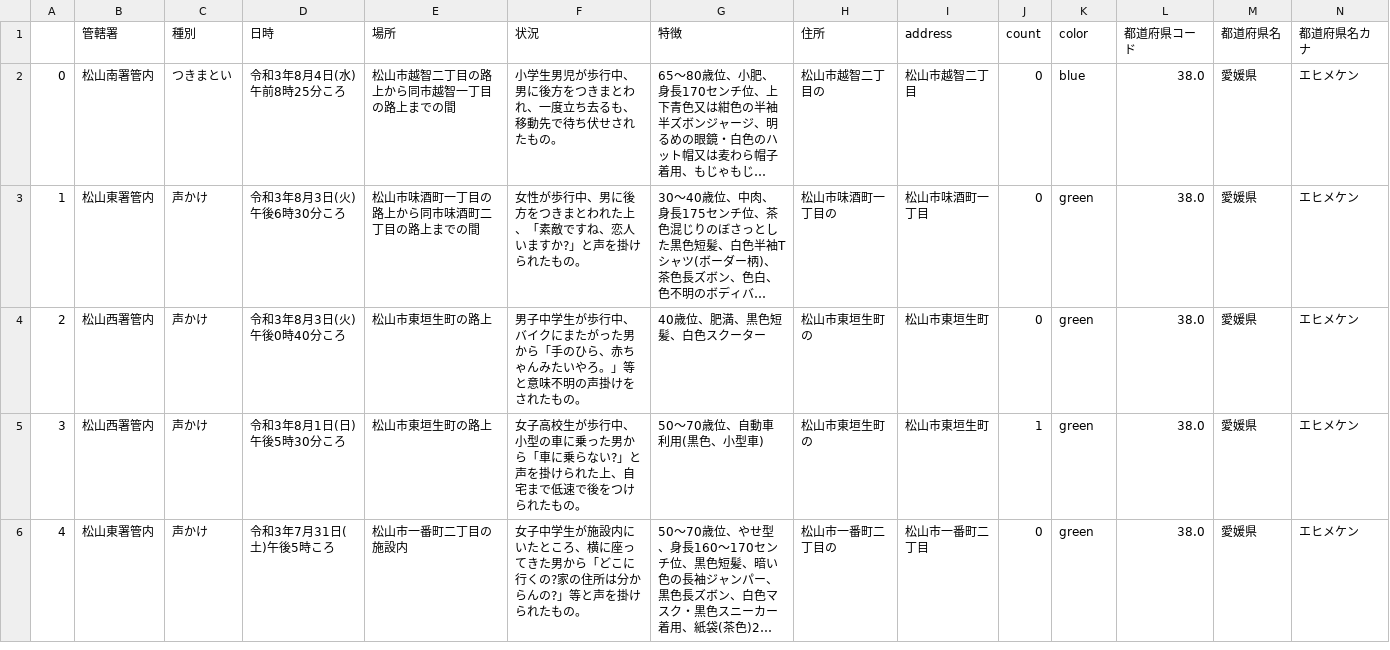
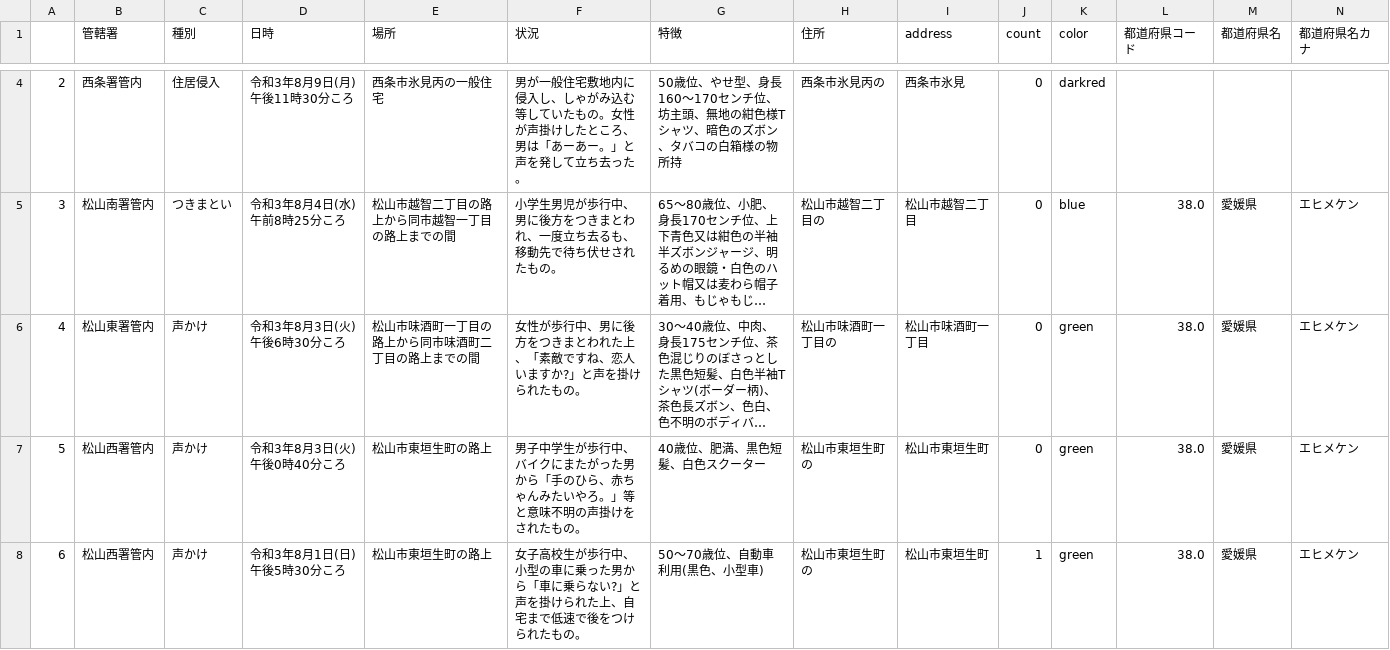
Before and after one commit to imabari/fushinsha_map, a CSV file: ehime.csv, drawn as a sheet; only a part is shown, gaps mark what is left out; the shorter side is filled out with more unchanged rows; long unchanged cells end in …; addresses are those after the commit; rows hold the shown columns only; the diff covers the shown part only; the diff names each change by its address in the sheet, - before the commit and + after, or states it on an @@ line.

```diff
--- a/ehime.csv
+++ b/ehime.csv
+row 4: 2 | 西条署管内 | 住居侵入 | 令和3年8月9日(月)午後11時30分ころ | 西条市氷見丙の一般住宅 | 男が一般住宅敷地内に侵入し、しゃがみ込む等していたもの。女性が声掛けしたところ、男は「あーあー。」と声を発して立ち去った。 | 50歳位、やせ型、身長160〜170センチ位、坊主頭、無地の紺色様Tシャツ、暗色のズボン、タバコの白箱様の物所持 | 西条市氷見丙の | 西条市氷見 | 0 | darkred
@@ column A renumbered from row 5 down @@
```
Also changed, not shown: 2 added rows and 3 edited cells elsewhere in this file, nan.csv, 1 other file.
